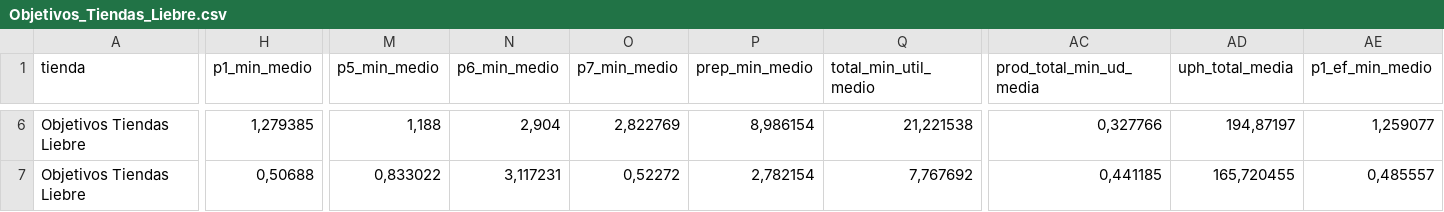
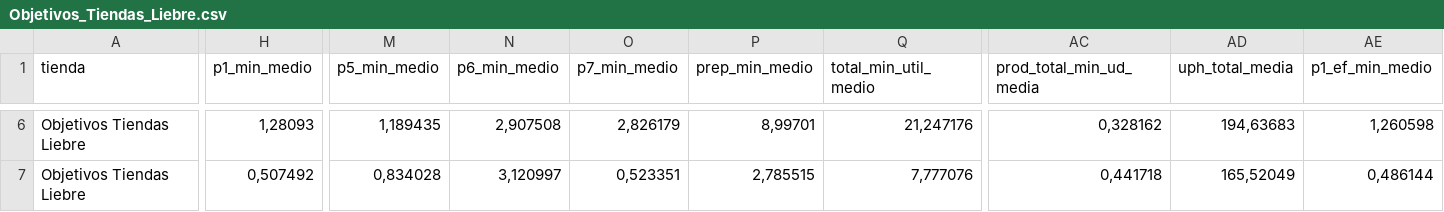
Before and after one commit to jrodrbr/CSV-for-html, a CSV file: Objetivos_Tiendas_Liebre.csv, drawn as a sheet; only a part is shown, gaps mark what is left out; the diff covers the shown part only; the diff names each change by its address in the sheet, - before the commit and + after, or states it on an @@ line.

Commit message:
Add files via upload

```diff
--- a/Objetivos_Tiendas_Liebre.csv
+++ b/Objetivos_Tiendas_Liebre.csv
-H6 (p1_min_medio): 1,279385
+H6 (p1_min_medio): 1,28093
-M6 (p5_min_medio): 1,188
+M6 (p5_min_medio): 1,189435
-N6 (p6_min_medio): 2,904
+N6 (p6_min_medio): 2,907508
-O6 (p7_min_medio): 2,822769
+O6 (p7_min_medio): 2,826179
-P6 (prep_min_medio): 8,986154
+P6 (prep_min_medio): 8,99701
-Q6 (total_min_util_medio): 21,221538
+Q6 (total_min_util_medio): 21,247176
-AC6 (prod_total_min_ud_media): 0,327766
+AC6 (prod_total_min_ud_media): 0,328162
-AD6 (uph_total_media): 194,87197
+AD6 (uph_total_media): 194,63683
-AE6 (p1_ef_min_medio): 1,259077
+AE6 (p1_ef_min_medio): 1,260598
-H7 (p1_min_medio): 0,50688
+H7 (p1_min_medio): 0,507492
-M7 (p5_min_medio): 0,833022
+M7 (p5_min_medio): 0,834028
-N7 (p6_min_medio): 3,117231
+N7 (p6_min_medio): 3,120997
-O7 (p7_min_medio): 0,52272
+O7 (p7_min_medio): 0,523351
-P7 (prep_min_medio): 2,782154
+P7 (prep_min_medio): 2,785515
-Q7 (total_min_util_medio): 7,767692
+Q7 (total_min_util_medio): 7,777076
-AC7 (prod_total_min_ud_media): 0,441185
+AC7 (prod_total_min_ud_media): 0,441718
-AD7 (uph_total_media): 165,720455
+AD7 (uph_total_media): 165,52049
-AE7 (p1_ef_min_medio): 0,485557
+AE7 (p1_ef_min_medio): 0,486144
```
Also changed, not shown: 180 edited cells elsewhere in this file.
